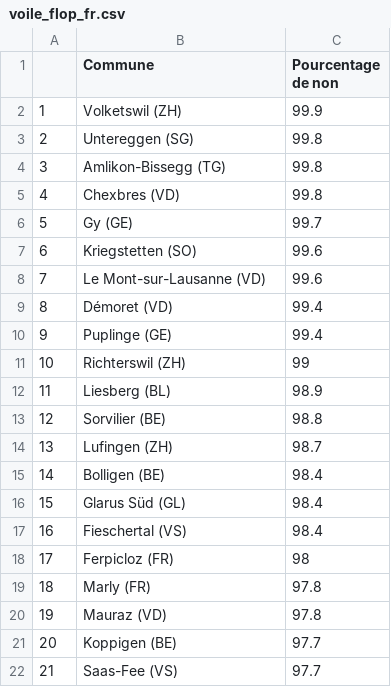
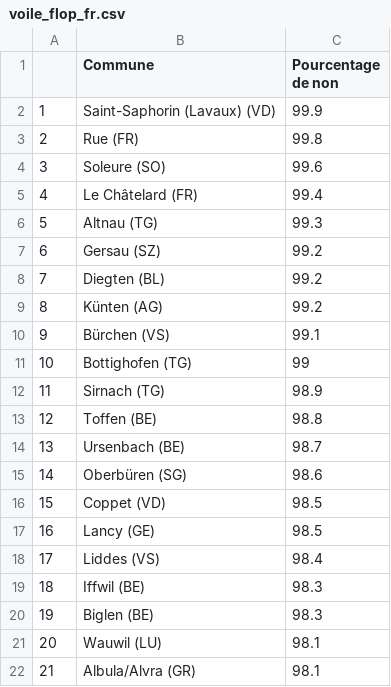
Before and after one commit to awp-finanznachrichten/lena_maerz2021, a CSV file: Tableaux/voile_flop_fr.csv, drawn as a sheet; only a part is shown; the diff covers the shown part only.

```diff
--- a/Tableaux/voile_flop_fr.csv
+++ b/Tableaux/voile_flop_fr.csv
@@ -1,22 +1,22 @@
 "","Commune","Pourcentage de non"
-"1","Volketswil (ZH)",99.9
-"2","Untereggen (SG)",99.8
-"3","Amlikon-Bissegg (TG)",99.8
-"4","Chexbres (VD)",99.8
-"5","Gy (GE)",99.7
-"6","Kriegstetten (SO)",99.6
-"7","Le Mont-sur-Lausanne (VD)",99.6
-"8","Démoret (VD)",99.4
-"9","Puplinge (GE)",99.4
-"10","Richterswil (ZH)",99
-"11","Liesberg (BL)",98.9
-"12","Sorvilier (BE)",98.8
-"13","Lufingen (ZH)",98.7
-"14","Bolligen (BE)",98.4
-"15","Glarus Süd (GL)",98.4
-"16","Fieschertal (VS)",98.4
-"17","Ferpicloz (FR)",98
-"18","Marly (FR)",97.8
-"19","Mauraz (VD)",97.8
-"20","Koppigen (BE)",97.7
-"21","Saas-Fee (VS)",97.7
+"1","Saint-Saphorin (Lavaux) (VD)",99.9
+"2","Rue (FR)",99.8
+"3","Soleure (SO)",99.6
+"4","Le Châtelard (FR)",99.4
+"5","Altnau (TG)",99.3
+"6","Gersau (SZ)",99.2
+"7","Diegten (BL)",99.2
+"8","Künten (AG)",99.2
+"9","Bürchen (VS)",99.1
+"10","Bottighofen (TG)",99
+"11","Sirnach (TG)",98.9
+"12","Toffen (BE)",98.8
+"13","Ursenbach (BE)",98.7
+"14","Oberbüren (SG)",98.6
+"15","Coppet (VD)",98.5
+"16","Lancy (GE)",98.5
+"17","Liddes (VS)",98.4
+"18","Iffwil (BE)",98.3
+"19","Biglen (BE)",98.3
+"20","Wauwil (LU)",98.1
+"21","Albula/Alvra (GR)",98.1
```
Also changed, not shown: 58 edited cells elsewhere in this file, Tableaux/augment_de.csv, Tableaux/augment_fr.csv, 21 other files.
